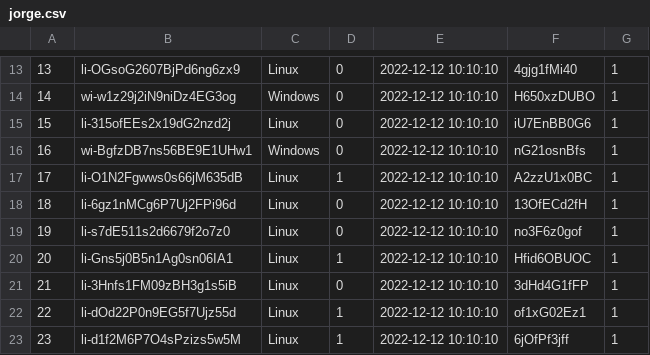
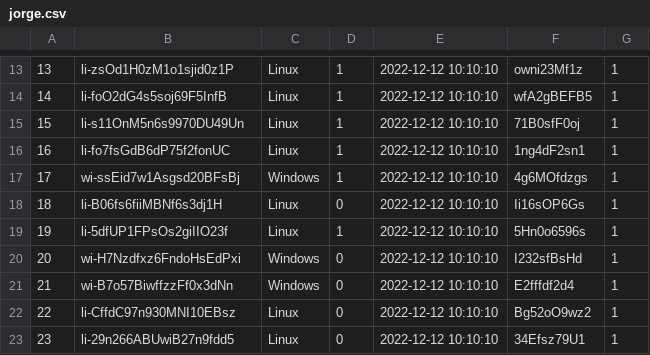
Before and after one commit to project-pardalis/project-pardalis, a CSV file: python/jorge.csv, drawn as a sheet; only a part is shown, gaps mark what is left out; the diff covers the shown part only.

```diff
--- a/python/jorge.csv
+++ b/python/jorge.csv
@@ -13,11 +13,11 @@
-13,li-OGsoG2607BjPd6ng6zx9,Linux,0,2022-12-12 10:10:10,4gjg1fMi40,1
-14,wi-w1z29j2iN9niDz4EG3og,Windows,0,2022-12-12 10:10:10,H650xzDUBO,1
-15,li-315ofEEs2x19dG2nzd2j,Linux,0,2022-12-12 10:10:10,iU7EnBB0G6,1
-16,wi-BgfzDB7ns56BE9E1UHw1,Windows,0,2022-12-12 10:10:10,nG21osnBfs,1
-17,li-O1N2Fgwws0s66jM635dB,Linux,1,2022-12-12 10:10:10,A2zzU1x0BC,1
-18,li-6gz1nMCg6P7Uj2FPi96d,Linux,0,2022-12-12 10:10:10,13OfECd2fH,1
-19,li-s7dE511s2d6679f2o7z0,Linux,0,2022-12-12 10:10:10,no3F6z0gof,1
-20,li-Gns5j0B5n1Ag0sn06IA1,Linux,1,2022-12-12 10:10:10,Hfid6OBUOC,1
-21,li-3Hnfs1FM09zBH3g1s5iB,Linux,0,2022-12-12 10:10:10,3dHd4G1fFP,1
-22,li-dOd22P0n9EG5f7Ujz55d,Linux,1,2022-12-12 10:10:10,of1xG02Ez1,1
-23,li-d1f2M6P7O4sPzizs5w5M,Linux,1,2022-12-12 10:10:10,6jOfPf3jff,1
+13,li-zsOd1H0zM1o1sjid0z1P,Linux,1,2022-12-12 10:10:10,owni23Mf1z,1
+14,li-foO2dG4s5soj69F5InfB,Linux,1,2022-12-12 10:10:10,wfA2gBEFB5,1
+15,li-s11OnM5n6s9970DU49Un,Linux,1,2022-12-12 10:10:10,71B0sfF0oj,1
+16,li-fo7fsGdB6dP75f2fonUC,Linux,1,2022-12-12 10:10:10,1ng4dF2sn1,1
+17,wi-ssEid7w1Asgsd20BFsBj,Windows,1,2022-12-12 10:10:10,4g6MOfdzgs,1
+18,li-B06fs6fiiMBNf6s3dj1H,Linux,0,2022-12-12 10:10:10,Ii16sOP6Gs,1
+19,li-5dfUP1FPsOs2giIIO23f,Linux,1,2022-12-12 10:10:10,5Hn0o6596s,1
+20,wi-H7Nzdfxz6FndoHsEdPxi,Windows,0,2022-12-12 10:10:10,I232sfBsHd,1
+21,wi-B7o57BiwffzzFf0x3dNn,Windows,0,2022-12-12 10:10:10,E2fffdf2d4,1
+22,li-CffdC97n930MNI10EBsz,Linux,0,2022-12-12 10:10:10,Bg52oO9wz2,1
+23,li-29n266ABUwiB27n9fdd5,Linux,0,2022-12-12 10:10:10,34Efsz79U1,1
```
Also changed, not shown: 115 edited cells elsewhere in this file, python/jorgeComponente.csv, python/jorgeUsuarios.csv, 5 other files.
